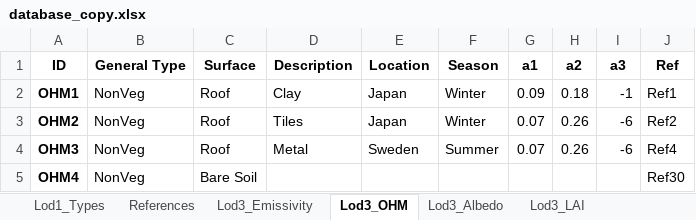
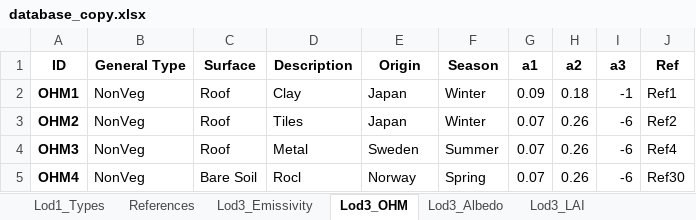
Before and after one commit to gusbacos/SUEWS-Database-manager, an Excel workbook: urban_type_creator/database_copy.xlsx, sheet Lod3_OHM, drawn as a sheet; values as stored, in another font and other column widths than the file's, no borders; the diff names each change by its address in the sheet, - before the commit and + after, or states it on an @@ line.

```diff
--- a/urban_type_creator/database_copy.xlsx (sheet Lod3_OHM)
+++ b/urban_type_creator/database_copy.xlsx (sheet Lod3_OHM)
-E1: Location
+E1: Origin
-D5 (Description): (empty)
+D5 (Description): Rocl
-E5 (Origin): (empty)
+E5 (Origin): Norway
-F5 (Season): (empty)
+F5 (Season): Spring
-G5 (a1): (empty)
+G5 (a1): 0.07
-H5 (a2): (empty)
+H5 (a2): 0.26
-I5 (a3): (empty)
+I5 (a3): -6
```
Also changed, not shown: sheet Lod3_Albedo, sheet Lod3_LAI, sheet Lod3_Storage, sheet Lod2_BareSoil, sheet Lod2_NonVeg, sheet Lod2_Water, 6 more sheets, 3 other files.
